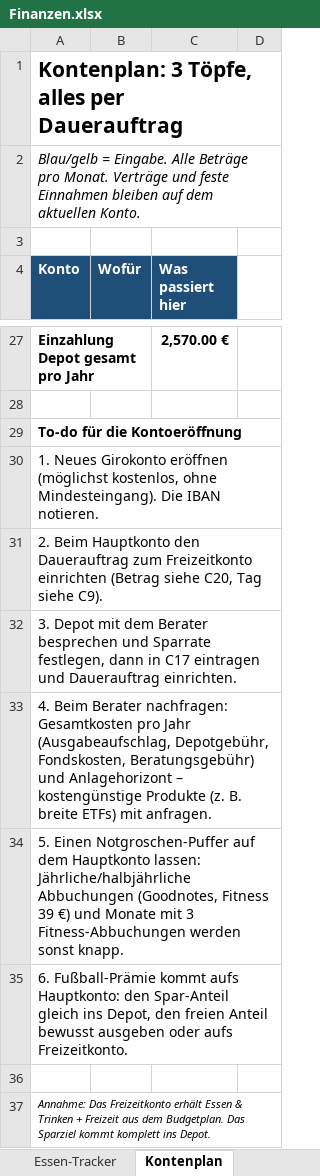
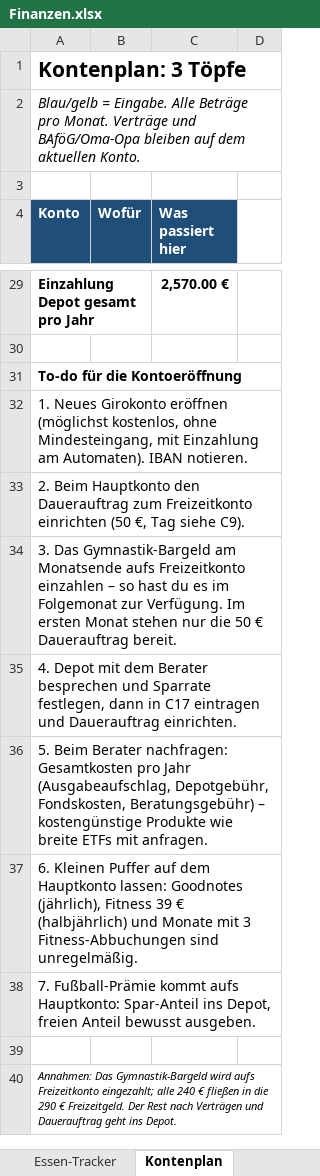
Before and after one commit to dominicfischer02-gif/domi, an Excel workbook: Finanzen.xlsx, sheet Kontenplan, drawn as a sheet; only a part is shown, gaps mark what is left out; values as stored, in another font and other column widths than the file's, no borders; addresses are those after the commit; the diff covers the shown part only; the diff names each change by its address in the sheet, - before the commit and + after, or states it on an @@ line.

```diff
--- a/Finanzen.xlsx (sheet Kontenplan)
+++ b/Finanzen.xlsx (sheet Kontenplan)
-A1 (Konto): Kontenplan: 3 Töpfe, alles per Dauerauftrag
+A1 (Konto): Kontenplan: 3 Töpfe
-A2 (Konto): …Verträge und feste Einnahmen bleiben auf…
+A2 (Konto): …Verträge und BAföG/Oma-Opa bleiben auf…
-A32 (Konto): …kostenlos, ohne Mindesteingang). Die IBAN notieren.
+A32 (Konto): …kostenlos, ohne Mindesteingang, mit Einzahlung am Automaten). IBAN notieren.
-A33 (Konto): …Freizeitkonto einrichten (Betrag siehe C20, Tag siehe…
+A33 (Konto): …Freizeitkonto einrichten (50 €, Tag siehe…
-A34 (Konto): 3. Depot mit dem Berater besprechen und Sparrate festlegen, dann in C17 eintragen und Dauerauftrag einrichten.
+A34 (Konto): 3. Das Gymnastik-Bargeld am Monatsende aufs Freizeitkonto einzahlen – so hast du es im Folgemonat zur Verfügung. Im ersten Monat stehen nur die 50 € Dauerauftrag bereit.
-A35 (Konto): 4. Beim Berater nachfragen: Gesamtkosten pro Jahr (Ausgabeaufschlag, Depotgebühr, Fondskosten, Beratungsgebühr) und Anlagehorizont – kostengünstige Produkte (z. B. breite ETFs) mit anfragen.
+A35 (Konto): 4. Depot mit dem Berater besprechen und Sparrate festlegen, dann in C17 eintragen und Dauerauftrag einrichten.
-A36 (Konto): 5. Einen Notgroschen-Puffer auf dem Hauptkonto lassen: Jährliche/halbjährliche Abbuchungen (Goodnotes, Fitness 39 €) und Monate mit 3 Fitness-Abbuchungen werden sonst knapp.
+A36 (Konto): 5. Beim Berater nachfragen: Gesamtkosten pro Jahr (Ausgabeaufschlag, Depotgebühr, Fondskosten, Beratungsgebühr) – kostengünstige Produkte wie breite ETFs mit anfragen.
-A37 (Konto): 6. Fußball-Prämie kommt aufs Hauptkonto: den Spar-Anteil gleich ins Depot, den freien Anteil bewusst ausgeben oder aufs Freizeitkonto.
+A37 (Konto): 6. Kleinen Puffer auf dem Hauptkonto lassen: Goodnotes (jährlich), Fitness 39 € (halbjährlich) und Monate mit 3 Fitness-Abbuchungen sind unregelmäßig.
+row 38: 7. Fußball-Prämie kommt aufs Hauptkonto: Spar-Anteil ins Depot, freien Anteil bewusst ausgeben.
-A40 (Konto): Annahme: Das Freizeitkonto erhält Essen & Trinken + Freizeit aus dem Budgetplan. Das Sparziel kommt komplett ins Depot.
+A40 (Konto): Annahmen: Das Gymnastik-Bargeld wird aufs Freizeitkonto eingezahlt; alle 240 € fließen in die 290 € Freizeitgeld. Der Rest nach Verträgen und Dauerauftrag geht ins Depot.
```
Also changed, not shown: 6 added rows, 4 removed rows and 9 edited cells elsewhere in this sheet, sheet Budgetplan, formulas that keep their value.
